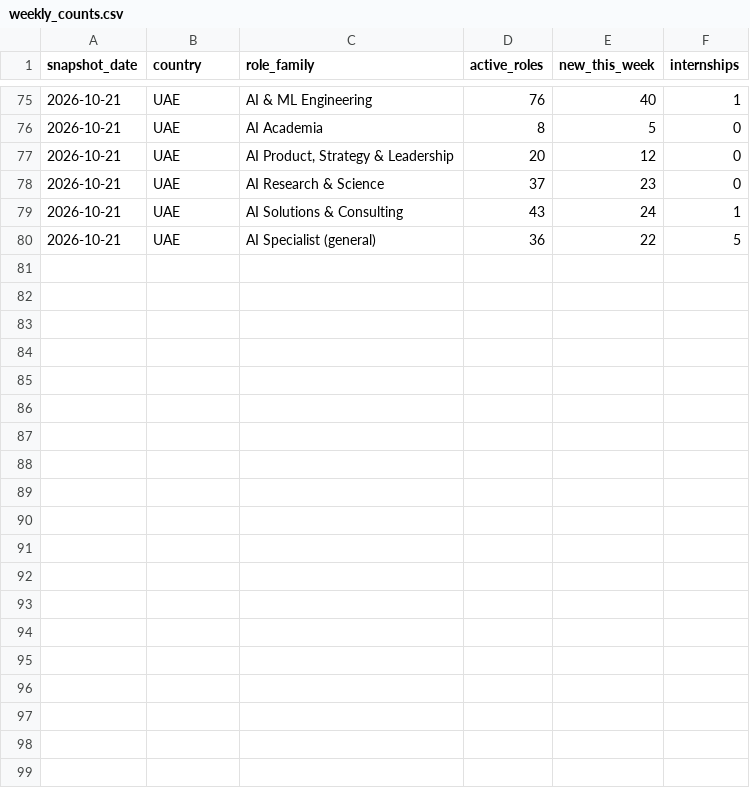
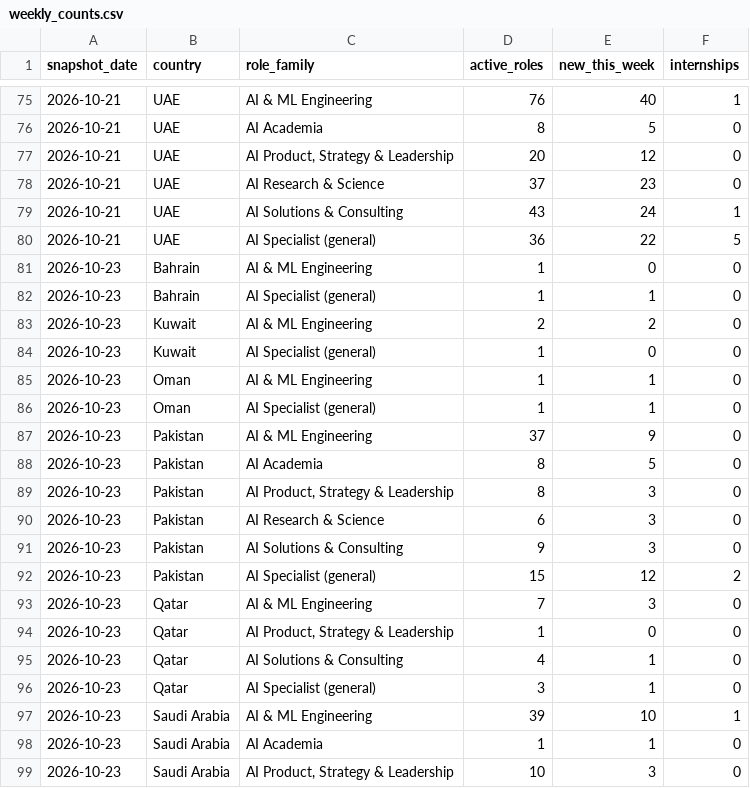
Before and after one commit to Densight/densight-jobs, a CSV file: data/weekly_counts.csv, drawn as a sheet; only a part is shown, gaps mark what is left out; the diff covers the shown part only; the diff names each change by its address in the sheet, - before the commit and + after, or states it on an @@ line.

```diff
--- a/data/weekly_counts.csv
+++ b/data/weekly_counts.csv
+row 81: 2026-10-23 | Bahrain | AI & ML Engineering | 1 | 0 | 0
+row 82: 2026-10-23 | Bahrain | AI Specialist (general) | 1 | 1 | 0
+row 83: 2026-10-23 | Kuwait | AI & ML Engineering | 2 | 2 | 0
+row 84: 2026-10-23 | Kuwait | AI Specialist (general) | 1 | 0 | 0
+row 85: 2026-10-23 | Oman | AI & ML Engineering | 1 | 1 | 0
+row 86: 2026-10-23 | Oman | AI Specialist (general) | 1 | 1 | 0
+row 87: 2026-10-23 | Pakistan | AI & ML Engineering | 37 | 9 | 0
+row 88: 2026-10-23 | Pakistan | AI Academia | 8 | 5 | 0
+row 89: 2026-10-23 | Pakistan | AI Product, Strategy & Leadership | 8 | 3 | 0
+row 90: 2026-10-23 | Pakistan | AI Research & Science | 6 | 3 | 0
+row 91: 2026-10-23 | Pakistan | AI Solutions & Consulting | 9 | 3 | 0
+row 92: 2026-10-23 | Pakistan | AI Specialist (general) | 15 | 12 | 2
+row 93: 2026-10-23 | Qatar | AI & ML Engineering | 7 | 3 | 0
+row 94: 2026-10-23 | Qatar | AI Product, Strategy & Leadership | 1 | 0 | 0
+row 95: 2026-10-23 | Qatar | AI Solutions & Consulting | 4 | 1 | 0
+row 96: 2026-10-23 | Qatar | AI Specialist (general) | 3 | 1 | 0
+row 97: 2026-10-23 | Saudi Arabia | AI & ML Engineering | 39 | 10 | 1
+row 98: 2026-10-23 | Saudi Arabia | AI Academia | 1 | 1 | 0
+row 99: 2026-10-23 | Saudi Arabia | AI Product, Strategy & Leadership | 10 | 3 | 0
```
Also changed, not shown: 9 added rows elsewhere in this file, data/latest.csv, data/monthly_index.csv, 2 other files.
